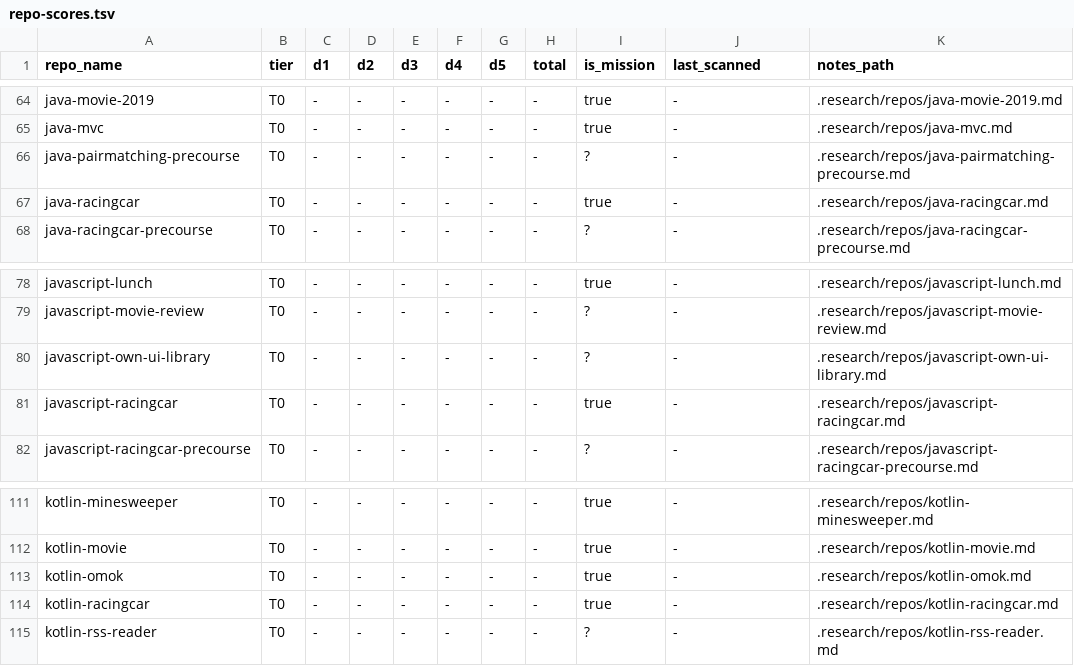
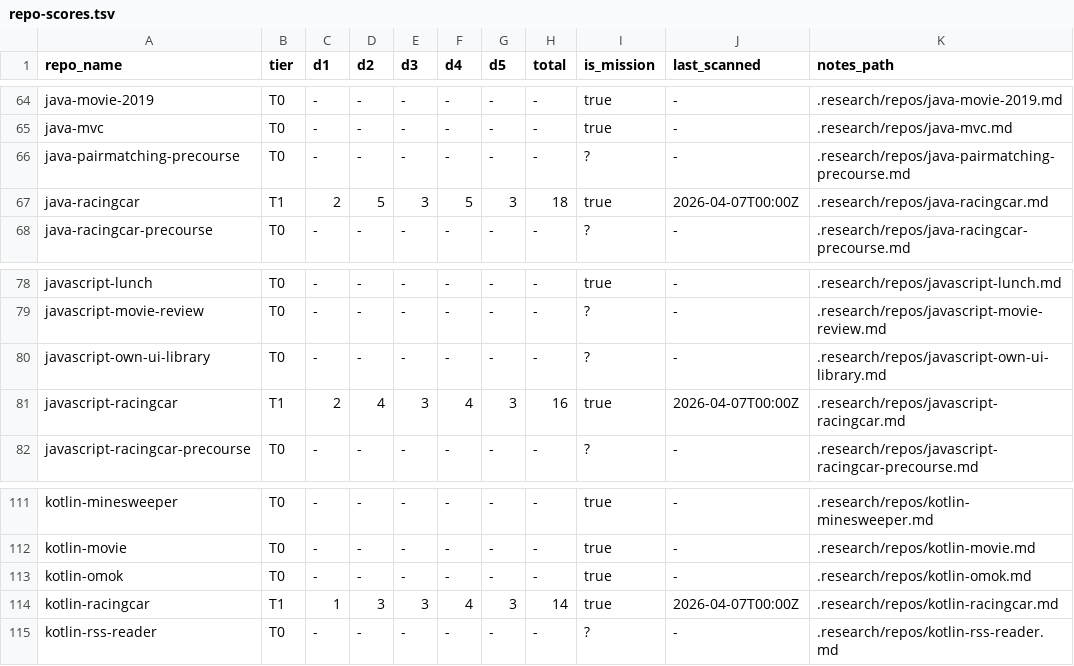
Before and after one commit to woowacourse/guidebook, a TSV file: .research/repo-scores.tsv, drawn as a sheet; only a part is shown, gaps mark what is left out.

Commit message:
research(java-racingcar): promote to T1 (score 18/25)

```diff
--- a/.research/repo-scores.tsv
+++ b/.research/repo-scores.tsv
@@ -66,3 +66,3 @@ java-mvc	T0	-	-	-	-	-	-	true	-	.research/repos/java-mvc.md
 java-pairmatching-precourse	T0	-	-	-	-	-	-	?	-	.research/repos/java-pairmatching-precourse.md
-java-racingcar	T0	-	-	-	-	-	-	true	-	.research/repos/java-racingcar.md
+java-racingcar	T1	2	5	3	5	3	18	true	2026-04-07T00:00Z	.research/repos/java-racingcar.md
 java-racingcar-precourse	T0	-	-	-	-	-	-	?	-	.research/repos/java-racingcar-precourse.md
@@ -80,3 +80,3 @@ javascript-movie-review	T0	-	-	-	-	-	-	?	-	.research/repos/javascript-movie-revi
 javascript-own-ui-library	T0	-	-	-	-	-	-	?	-	.research/repos/javascript-own-ui-library.md
-javascript-racingcar	T0	-	-	-	-	-	-	true	-	.research/repos/javascript-racingcar.md
+javascript-racingcar	T1	2	4	3	4	3	16	true	2026-04-07T00:00Z	.research/repos/javascript-racingcar.md
 javascript-racingcar-precourse	T0	-	-	-	-	-	-	?	-	.research/repos/javascript-racingcar-precourse.md
@@ -113,3 +113,3 @@ kotlin-movie	T0	-	-	-	-	-	-	true	-	.research/repos/kotlin-movie.md
 kotlin-omok	T0	-	-	-	-	-	-	true	-	.research/repos/kotlin-omok.md
-kotlin-racingcar	T0	-	-	-	-	-	-	true	-	.research/repos/kotlin-racingcar.md
+kotlin-racingcar	T1	1	3	3	4	3	14	true	2026-04-07T00:00Z	.research/repos/kotlin-racingcar.md
 kotlin-rss-reader	T0	-	-	-	-	-	-	?	-	.research/repos/kotlin-rss-reader.md
```
